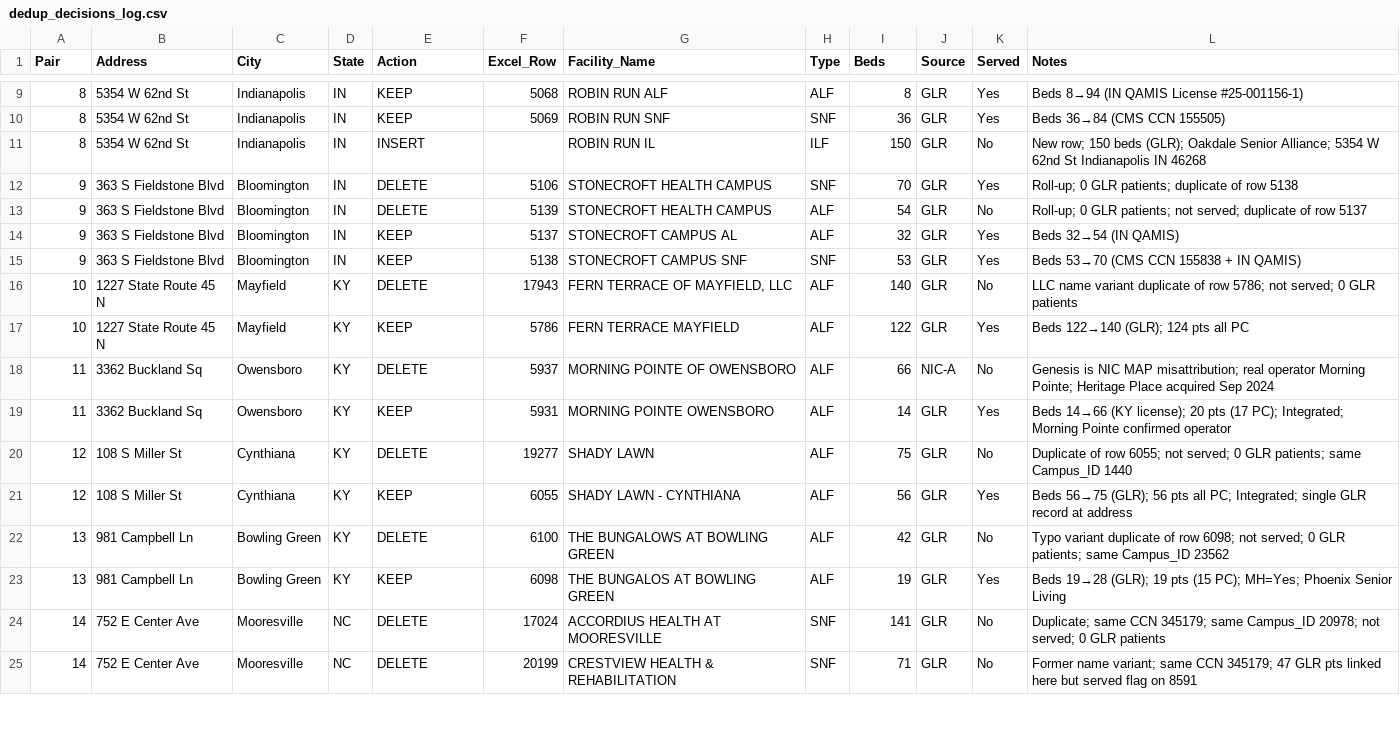
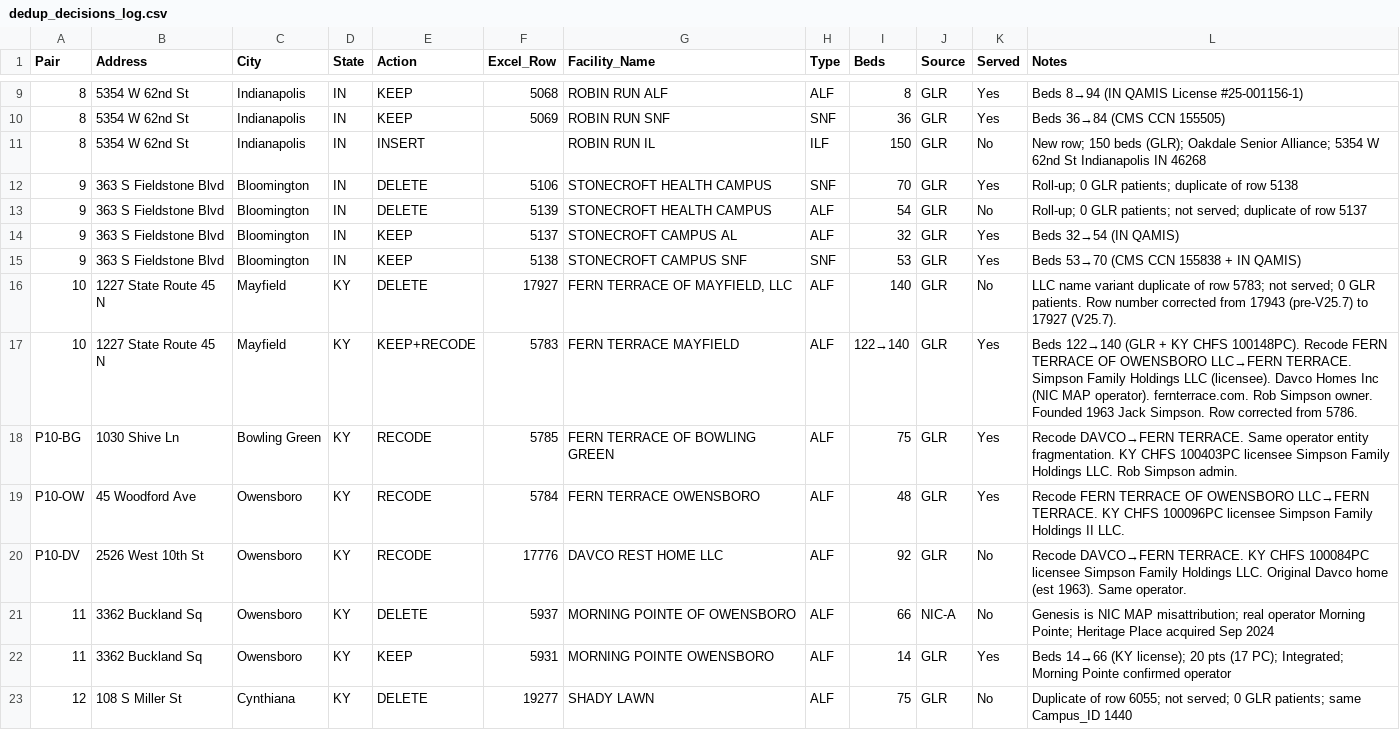
Before and after one commit to bootsatwood/data-model, a CSV file: scripts/audit_reports/dedup_decisions_log.csv, drawn as a sheet; only a part is shown, gaps mark what is left out; the shorter side is filled out with more unchanged rows.

```diff
--- a/scripts/audit_reports/dedup_decisions_log.csv
+++ b/scripts/audit_reports/dedup_decisions_log.csv
@@ -15,4 +15,7 @@ Pair,Address,City,State,Action,Excel_Row,Facility_Name,Type,Beds,Source,Served,N
 9,363 S Fieldstone Blvd,Bloomington,IN,KEEP,5138,STONECROFT CAMPUS SNF,SNF,53,GLR,Yes,Beds 53→70 (CMS CCN 155838 + IN QAMIS)
-10,1227 State Route 45 N,Mayfield,KY,DELETE,17943,"FERN TERRACE OF MAYFIELD, LLC",ALF,140,GLR,No,LLC name variant duplicate of row 5786; not served; 0 GLR patients
-10,1227 State Route 45 N,Mayfield,KY,KEEP,5786,FERN TERRACE MAYFIELD,ALF,122,GLR,Yes,Beds 122→140 (GLR); 124 pts all PC
+10,1227 State Route 45 N,Mayfield,KY,DELETE,17927,"FERN TERRACE OF MAYFIELD, LLC",ALF,140,GLR,No,LLC name variant duplicate of row 5783; not served; 0 GLR patients. Row number corrected from 17943 (pre-V25.7) to 17927 (V25.7).
+10,1227 State Route 45 N,Mayfield,KY,KEEP+RECODE,5783,FERN TERRACE MAYFIELD,ALF,122→140,GLR,Yes,Beds 122→140 (GLR + KY CHFS 100148PC). Recode FERN TERRACE OF OWENSBORO LLC→FERN TERRACE. Simpson Family Holdings LLC (licensee). Davco Homes Inc (NIC MAP operator). fernterrace.com. Rob Simpson owner. Founded 1963 Jack Simpson. Row corrected from 5786.
+P10-BG,1030 Shive Ln,Bowling Green,KY,RECODE,5785,FERN TERRACE OF BOWLING GREEN,ALF,75,GLR,Yes,Recode DAVCO→FERN TERRACE. Same operator entity fragmentation. KY CHFS 100403PC licensee Simpson Family Holdings LLC. Rob Simpson admin.
+P10-OW,45 Woodford Ave,Owensboro,KY,RECODE,5784,FERN TERRACE OWENSBORO,ALF,48,GLR,Yes,Recode FERN TERRACE OF OWENSBORO LLC→FERN TERRACE. KY CHFS 100096PC licensee Simpson Family Holdings II LLC.
+P10-DV,2526 West 10th St,Owensboro,KY,RECODE,17776,DAVCO REST HOME LLC,ALF,92,GLR,No,Recode DAVCO→FERN TERRACE. KY CHFS 100084PC licensee Simpson Family Holdings LLC. Original Davco home (est 1963). Same operator.
 11,3362 Buckland Sq,Owensboro,KY,DELETE,5937,MORNING POINTE OF OWENSBORO,ALF,66,NIC-A,No,Genesis is NIC MAP misattribution; real operator Morning Pointe; Heritage Place acquired Sep 2024
```
Also changed, not shown: scripts/audit_reports/glr_change_log.csv, scripts/audit_reports/pending_followups.csv, 1 other file.
